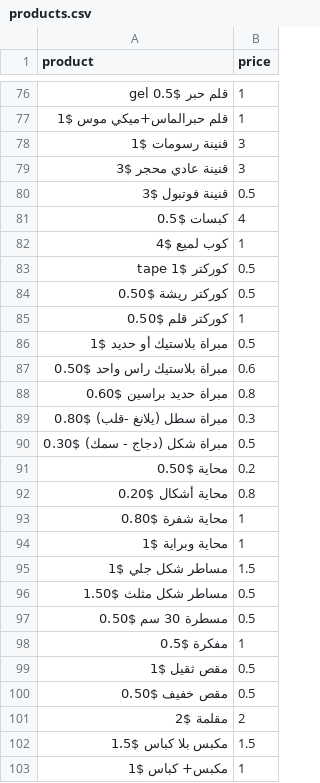
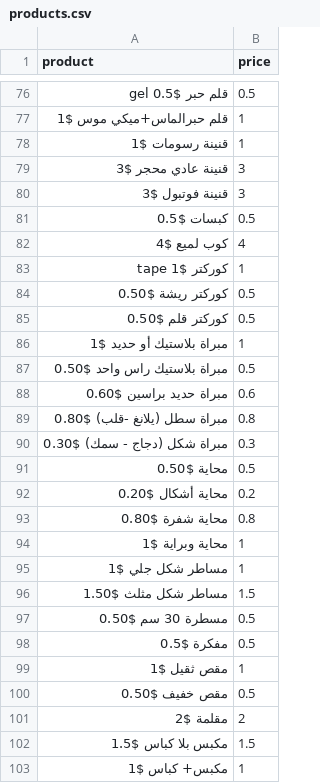
Before and after one commit to MohammadTarras/Scout-Inventory-Managment, a CSV file: products.csv, drawn as a sheet; only a part is shown, gaps mark what is left out; the diff covers the shown part only; the diff names each change by its address in the sheet, - before the commit and + after, or states it on an @@ line.

```diff
--- a/products.csv
+++ b/products.csv
-B76 (price): 1
+B76 (price): 0.5
-B78 (price): 3
+B78 (price): 1
-B80 (price): 0.5
+B80 (price): 3
-B81 (price): 4
+B81 (price): 0.5
-B82 (price): 1
+B82 (price): 4
-B83 (price): 0.5
+B83 (price): 1
-B85 (price): 1
+B85 (price): 0.5
-B86 (price): 0.5
+B86 (price): 1
-B87 (price): 0.6
+B87 (price): 0.5
-B88 (price): 0.8
+B88 (price): 0.6
-B89 (price): 0.3
+B89 (price): 0.8
-B90 (price): 0.5
+B90 (price): 0.3
-B91 (price): 0.2
+B91 (price): 0.5
-B92 (price): 0.8
+B92 (price): 0.2
-B93 (price): 1
+B93 (price): 0.8
-B95 (price): 1.5
+B95 (price): 1
-B96 (price): 0.5
+B96 (price): 1.5
-B98 (price): 1
+B98 (price): 0.5
-B99 (price): 0.5
+B99 (price): 1
```
Also changed, not shown: 3 added rows, 1 removed row and 36 edited cells elsewhere in this file, 5 other files.
